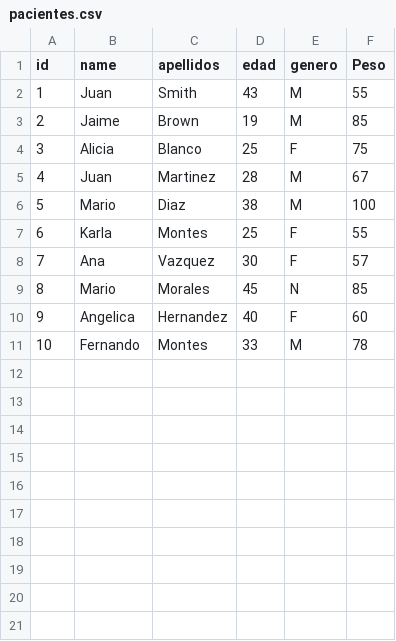
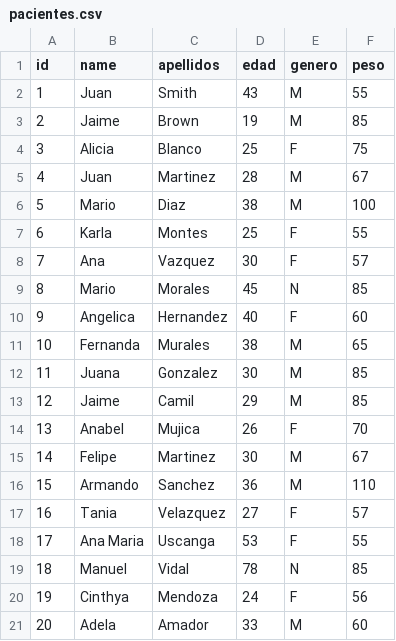
Before and after one commit to IvetteGonzalez/NutriApp, a CSV file: data/pacientes.csv, drawn as a sheet.

```diff
--- a/data/pacientes.csv
+++ b/data/pacientes.csv
@@ -1,2 +1,2 @@
-id,name,apellidos,edad,genero,Peso
+id,name,apellidos,edad,genero,peso
 1,Juan,Smith,43,M,55
@@ -10,2 +10,12 @@
 9,Angelica,Hernandez,40,F,60
-10,Fernando,Montes,33,M,78
+10,Fernanda,Murales,38,M,65
+11,Juana,Gonzalez,30,M,85
+12,Jaime,Camil,29,M,85
+13,Anabel,Mujica,26,F,70
+14,Felipe,Martinez,30,M,67
+15,Armando,Sanchez,36,M,110
+16,Tania,Velazquez,27,F,57
+17,Ana Maria,Uscanga,53,F,55
+18,Manuel,Vidal,78,N,85
+19,Cinthya,Mendoza,24,F,56
+20,Adela,Amador,33,M,60
```
Also changed, not shown: 1 other file.
